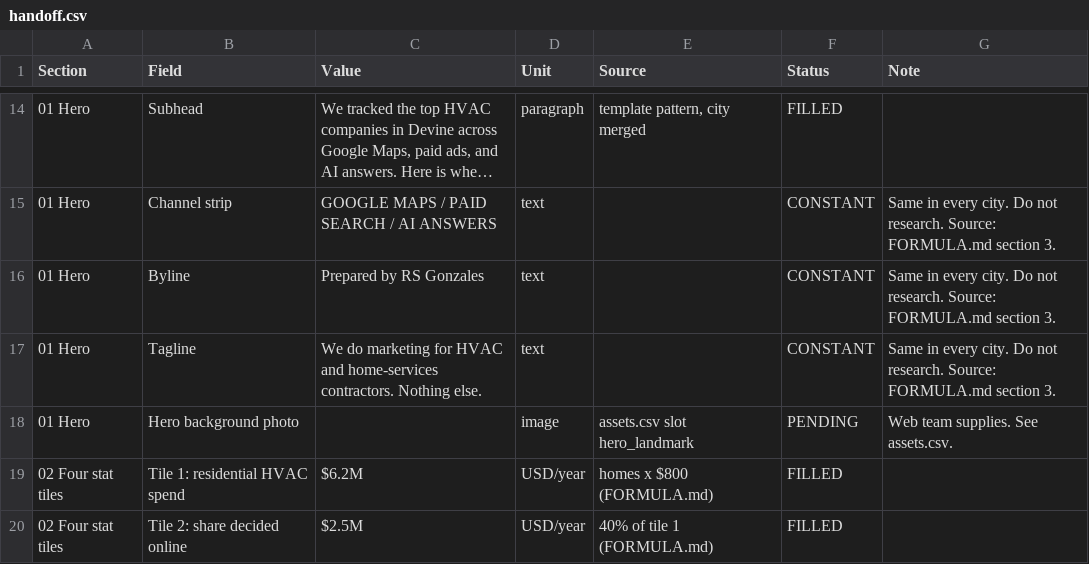
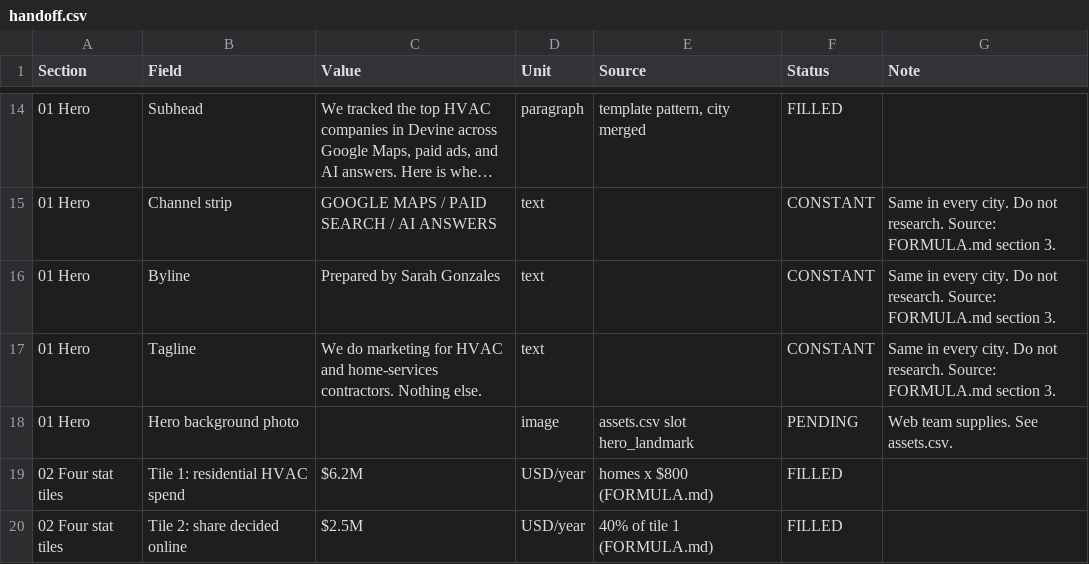
Before and after one commit to BurkeSHG/rsg-market-reports, a CSV file: markets/devine-tx/handoff.csv, drawn as a sheet; only a part is shown, gaps mark what is left out; long unchanged cells end in ….

```diff
--- a/markets/devine-tx/handoff.csv
+++ b/markets/devine-tx/handoff.csv
@@ -15,3 +15,3 @@ Section,Field,Value,Unit,Source,Status,Note
 01 Hero,Channel strip,GOOGLE MAPS / PAID SEARCH / AI ANSWERS,text,,CONSTANT,Same in every city. Do not research. Source: FORMULA.md section 3.
-01 Hero,Byline,Prepared by RS Gonzales,text,,CONSTANT,Same in every city. Do not research. Source: FORMULA.md section 3.
+01 Hero,Byline,Prepared by Sarah Gonzales,text,,CONSTANT,Same in every city. Do not research. Source: FORMULA.md section 3.
 01 Hero,Tagline,We do marketing for HVAC and home-services contractors. Nothing else.,text,,CONSTANT,Same in every city. Do not research. Source: FORMULA.md section 3.
```
Also changed, not shown: markets/flower-mound-tx/handoff.csv, markets/waco-tx/handoff.csv, 1 other file.
